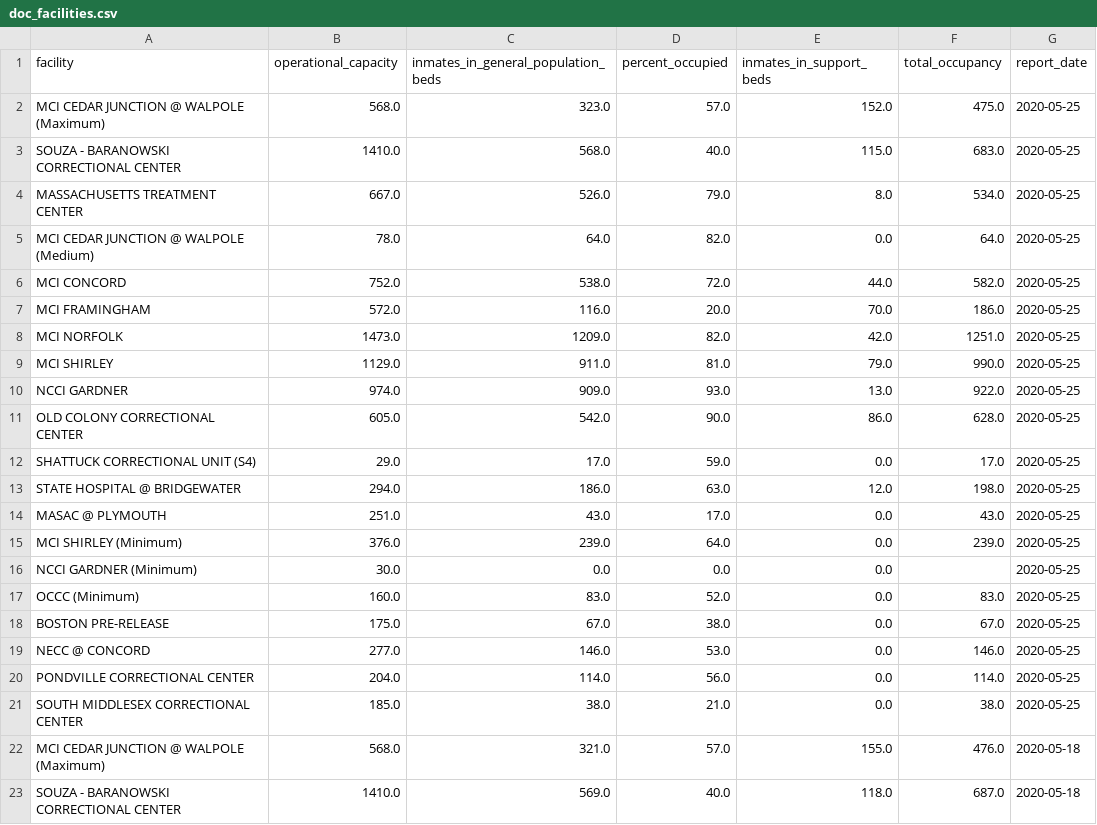
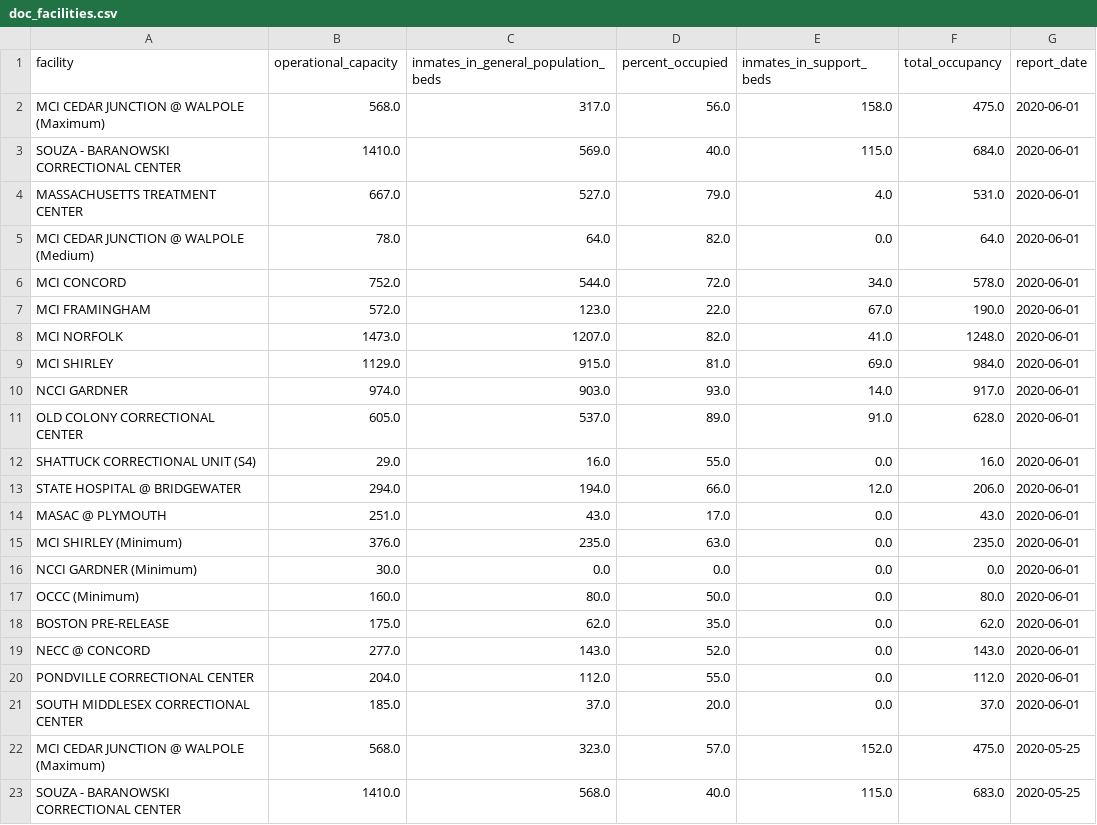
Before and after one commit to jacoblurye/mass-incarceration, a CSV file: data/doc_facilities.csv, drawn as a sheet; only a part is shown; the shorter side is filled out with more unchanged rows.

```diff
--- a/data/doc_facilities.csv
+++ b/data/doc_facilities.csv
@@ -1,2 +1,22 @@
 facility,operational_capacity,inmates_in_general_population_beds,percent_occupied,inmates_in_support_beds,total_occupancy,report_date
+MCI CEDAR JUNCTION @ WALPOLE (Maximum),568.0,317.0,56.0,158.0,475.0,2020-06-01
+SOUZA - BARANOWSKI CORRECTIONAL CENTER,1410.0,569.0,40.0,115.0,684.0,2020-06-01
+MASSACHUSETTS TREATMENT CENTER,667.0,527.0,79.0,4.0,531.0,2020-06-01
+MCI CEDAR JUNCTION @ WALPOLE (Medium),78.0,64.0,82.0,0.0,64.0,2020-06-01
+MCI CONCORD,752.0,544.0,72.0,34.0,578.0,2020-06-01
+MCI FRAMINGHAM,572.0,123.0,22.0,67.0,190.0,2020-06-01
+MCI NORFOLK,1473.0,1207.0,82.0,41.0,1248.0,2020-06-01
+MCI SHIRLEY,1129.0,915.0,81.0,69.0,984.0,2020-06-01
+NCCI GARDNER,974.0,903.0,93.0,14.0,917.0,2020-06-01
+OLD COLONY CORRECTIONAL CENTER,605.0,537.0,89.0,91.0,628.0,2020-06-01
+SHATTUCK CORRECTIONAL UNIT (S4),29.0,16.0,55.0,0.0,16.0,2020-06-01
+STATE HOSPITAL @ BRIDGEWATER,294.0,194.0,66.0,12.0,206.0,2020-06-01
+MASAC @ PLYMOUTH,251.0,43.0,17.0,0.0,43.0,2020-06-01
+MCI SHIRLEY (Minimum),376.0,235.0,63.0,0.0,235.0,2020-06-01
+NCCI GARDNER (Minimum),30.0,0.0,0.0,0.0,0.0,2020-06-01
+OCCC (Minimum),160.0,80.0,50.0,0.0,80.0,2020-06-01
+BOSTON PRE-RELEASE,175.0,62.0,35.0,0.0,62.0,2020-06-01
+NECC @ CONCORD,277.0,143.0,52.0,0.0,143.0,2020-06-01
+PONDVILLE CORRECTIONAL CENTER,204.0,112.0,55.0,0.0,112.0,2020-06-01
+SOUTH MIDDLESEX CORRECTIONAL CENTER,185.0,37.0,20.0,0.0,37.0,2020-06-01
 MCI CEDAR JUNCTION @ WALPOLE (Maximum),568.0,323.0,57.0,152.0,475.0,2020-05-25
```
Also changed, not shown: data/county_facilities.csv, 1 other file.
